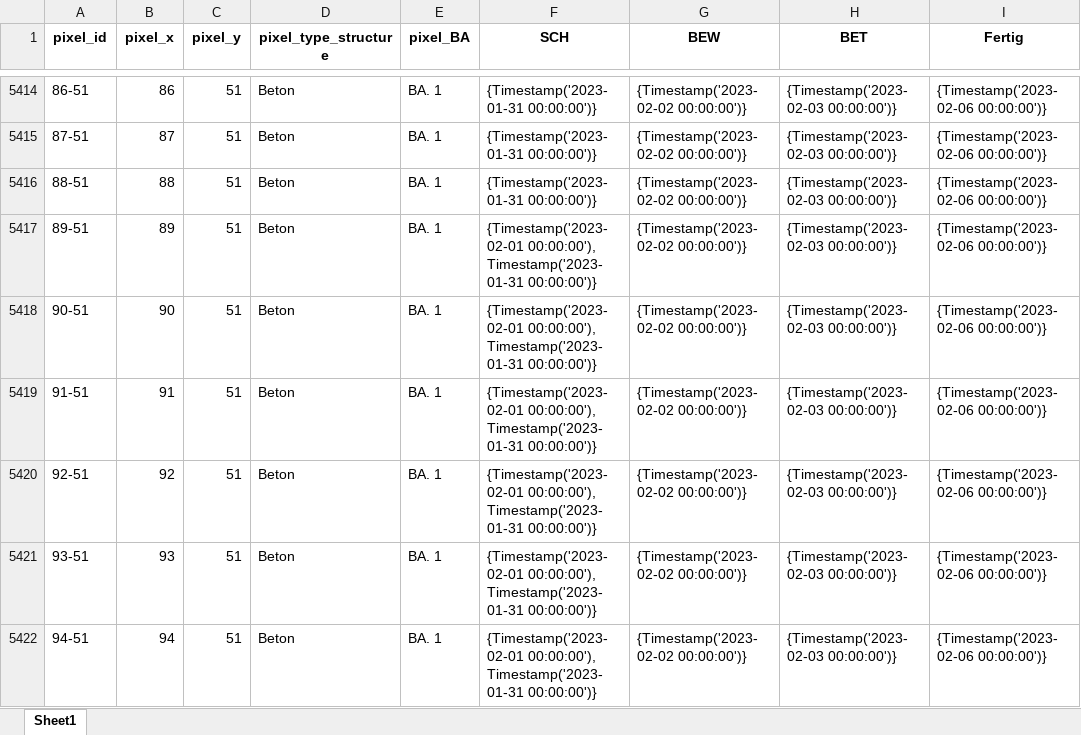
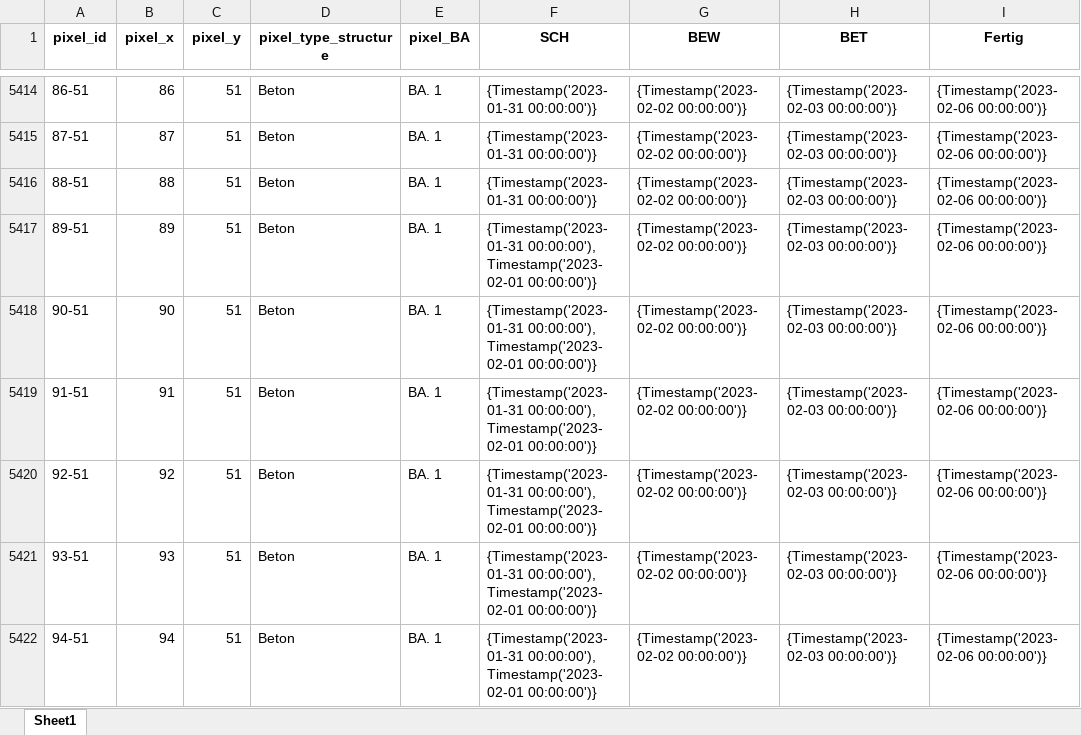
Before and after one commit to vladidmi/PythonPaintProgram, an Excel workbook: imgs/1_5_T1_SP_GRU_EG0_3101_03_F-P-001 - Decke.xlsx, sheet Sheet1, drawn as a sheet; only a part is shown, gaps mark what is left out; values as stored, in another font and other column widths than the file's, no borders; the diff covers the shown part only; the diff names each change by its address in the sheet, - before the commit and + after, or states it on an @@ line.

```diff
--- a/imgs/1_5_T1_SP_GRU_EG0_3101_03_F-P-001 - Decke.xlsx (sheet Sheet1)
+++ b/imgs/1_5_T1_SP_GRU_EG0_3101_03_F-P-001 - Decke.xlsx (sheet Sheet1)
-F5417:F5422 (SCH): {Timestamp('2023-02-01 00:00:00'), Timestamp('2023-01-31 00:00:00')}
+F5417:F5422 (SCH): {Timestamp('2023-01-31 00:00:00'), Timestamp('2023-02-01 00:00:00')}
```
Also changed, not shown: 33 edited cells elsewhere in this sheet, imgs/0_5_T1_SP_GRU_EG0_3101_03_F-P-001 - Wand.xlsx, imgs/2_5_T1_SP_GRU_OG1_4101_03_F-P-001 - Wand.xlsx, 20 other files.
